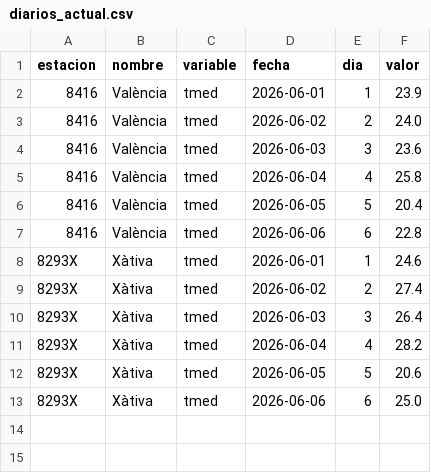
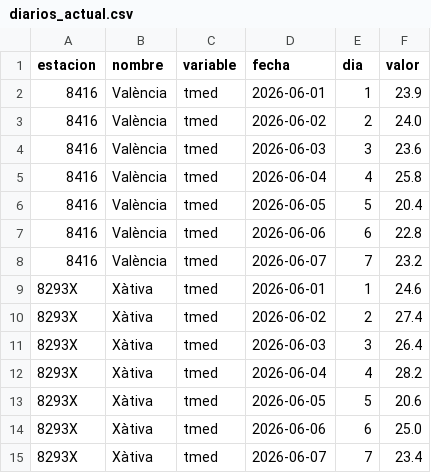
Before and after one commit to miguegolas-cell/metvlc-clima-aemet, a CSV file: docs/clima/datos/diarios_actual.csv, drawn as a sheet; the diff names each change by its address in the sheet, - before the commit and + after, or states it on an @@ line.

```diff
--- a/docs/clima/datos/diarios_actual.csv
+++ b/docs/clima/datos/diarios_actual.csv
+row 8: 8416 | València | tmed | 2026-06-07 | 7 | 23.2
+row 15: 8293X | Xàtiva | tmed | 2026-06-07 | 7 | 23.4
```
Also changed, not shown: docs/clima/datos/resumen.csv, 4 other files.
